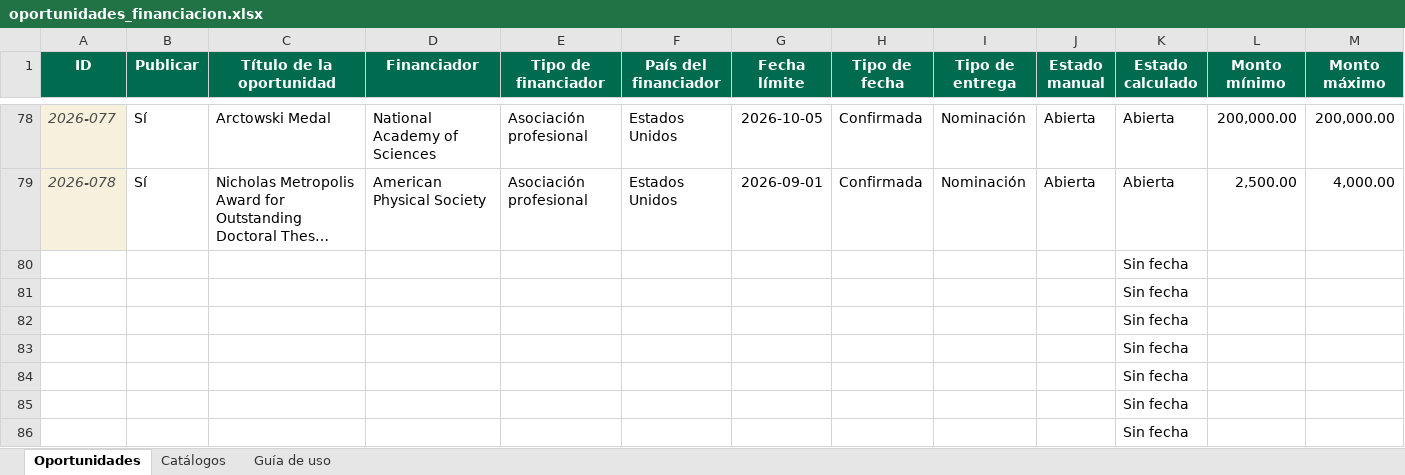
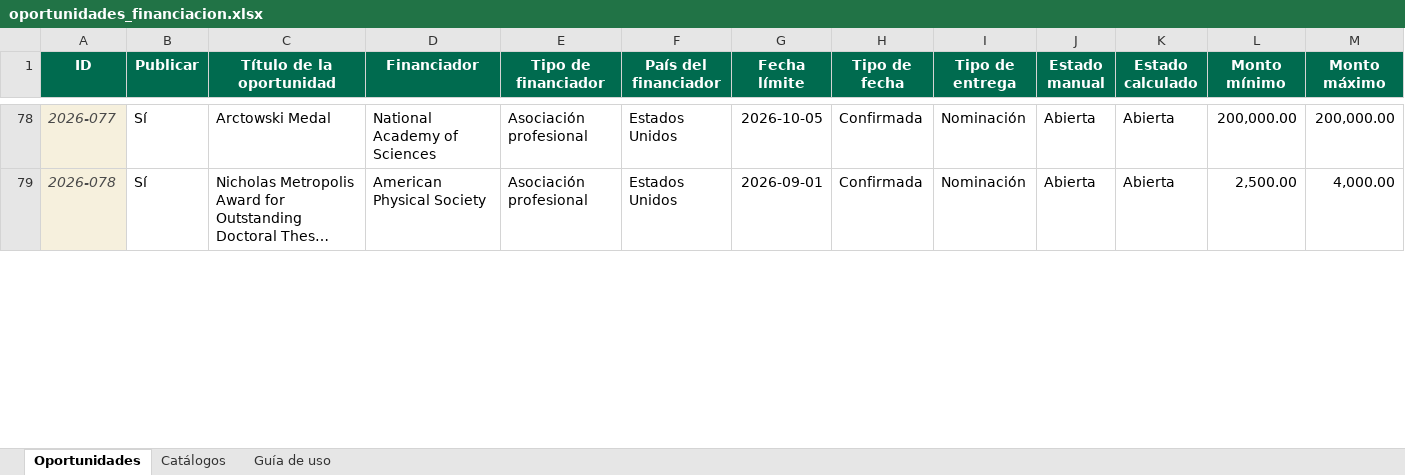
Before and after one commit to wilintec/oportunidades-financiacion-unphu, an Excel workbook: datos/oportunidades_financiacion.xlsx, sheet Oportunidades, drawn as a sheet; only a part is shown, gaps mark what is left out; long unchanged cells end in …; values as stored, in another font and other column widths than the file's, no borders; conditional formats and table styles not drawn; removed rows and columns are numbered as before the commit, all else as after; rows hold the shown columns only; the diff covers the shown part only; the diff names each change by its address in the sheet, - before the commit and + after, or states it on an @@ line.

Commit message:
Add files via upload

```diff
--- a/datos/oportunidades_financiacion.xlsx (sheet Oportunidades)
+++ b/datos/oportunidades_financiacion.xlsx (sheet Oportunidades)
-row 80:  |  |  |  |  |  |  |  |  |  | Sin fecha
-row 81:  |  |  |  |  |  |  |  |  |  | Sin fecha
-row 82:  |  |  |  |  |  |  |  |  |  | Sin fecha
-row 83:  |  |  |  |  |  |  |  |  |  | Sin fecha
-row 84:  |  |  |  |  |  |  |  |  |  | Sin fecha
-row 85:  |  |  |  |  |  |  |  |  |  | Sin fecha
-row 86:  |  |  |  |  |  |  |  |  |  | Sin fecha
```
Also changed, not shown: 7 added rows elsewhere in this sheet.
